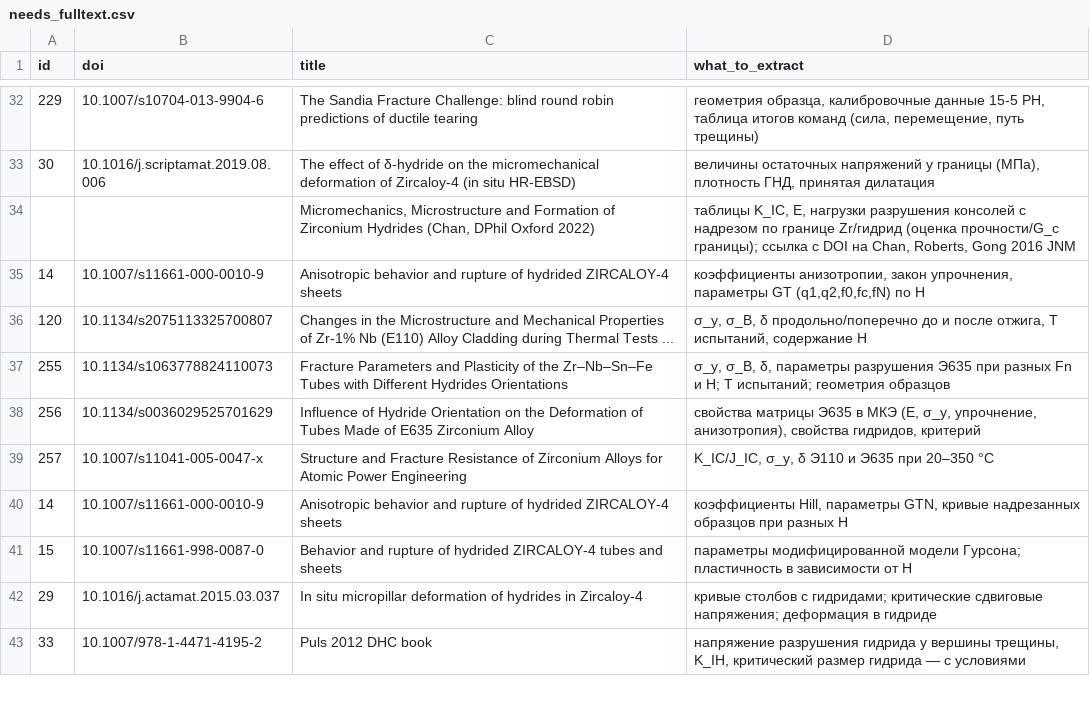
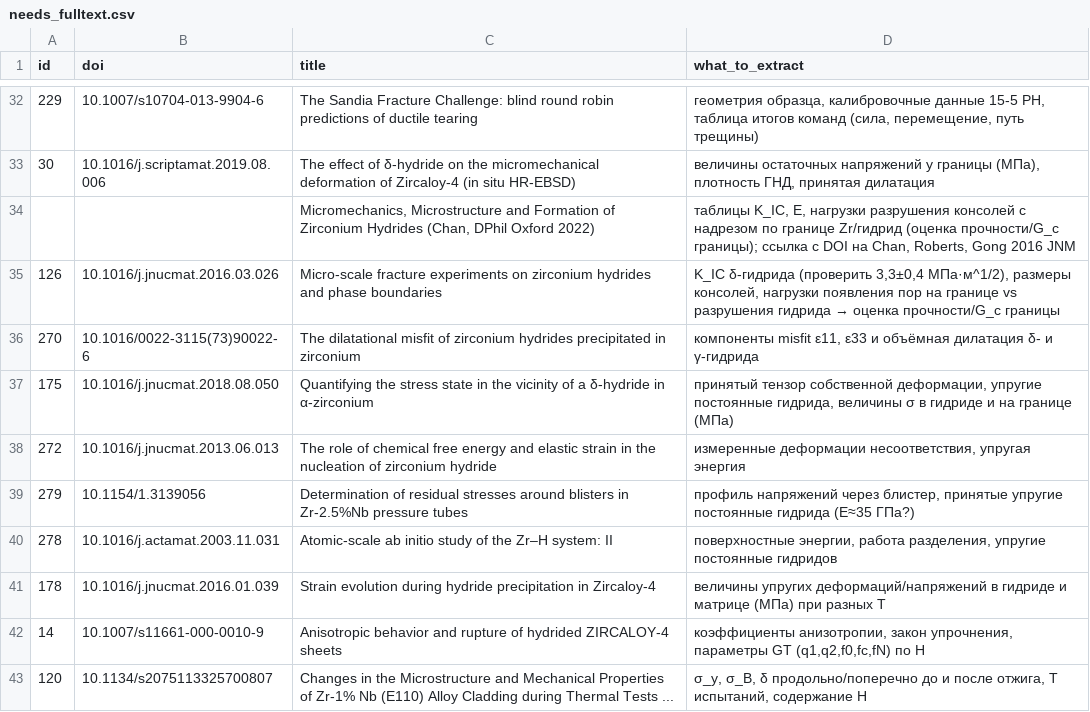
Before and after one commit to Zirconium-lover/library, a CSV file: biblio/needs_fulltext.csv, drawn as a sheet; only a part is shown, gaps mark what is left out; the shorter side is filled out with more unchanged rows; the diff names each change by its address in the sheet, - before the commit and + after, or states it on an @@ line.

```diff
--- a/biblio/needs_fulltext.csv
+++ b/biblio/needs_fulltext.csv
+row 35: 126 | 10.1016/j.jnucmat.2016.03.026 | Micro-scale fracture experiments on zirconium hydrides and phase boundaries | K_IC δ-гидрида (проверить 3,3±0,4 МПа·м^1/2), размеры консолей, нагрузки появления пор на границе vs разрушения гидрида → оценка прочности/G_c границы
+row 36: 270 | 10.1016/0022-3115(73)90022-6 | The dilatational misfit of zirconium hydrides precipitated in zirconium | компоненты misfit ε11, ε33 и объёмная дилатация δ- и γ-гидрида
+row 37: 175 | 10.1016/j.jnucmat.2018.08.050 | Quantifying the stress state in the vicinity of a δ-hydride in α-zirconium | принятый тензор собственной деформации, упругие постоянные гидрида, величины σ в гидриде и на границе (МПа)
+row 38: 272 | 10.1016/j.jnucmat.2013.06.013 | The role of chemical free energy and elastic strain in the nucleation of zirconium hydride | измеренные деформации несоответствия, упругая энергия
+row 39: 279 | 10.1154/1.3139056 | Determination of residual stresses around blisters in Zr-2.5%Nb pressure tubes | профиль напряжений через блистер, принятые упругие постоянные гидрида (E≈35 ГПа?)
+row 40: 278 | 10.1016/j.actamat.2003.11.031 | Atomic-scale ab initio study of the Zr–H system: II | поверхностные энергии, работа разделения, упругие постоянные гидридов
+row 41: 178 | 10.1016/j.jnucmat.2016.01.039 | Strain evolution during hydride precipitation in Zircaloy-4 | величины упругих деформаций/напряжений в гидриде и матрице (МПа) при разных T
```
Also changed, not shown: biblio/candidates_unverified.csv, biblio/parts/D21.needs.csv, 3 other files.
